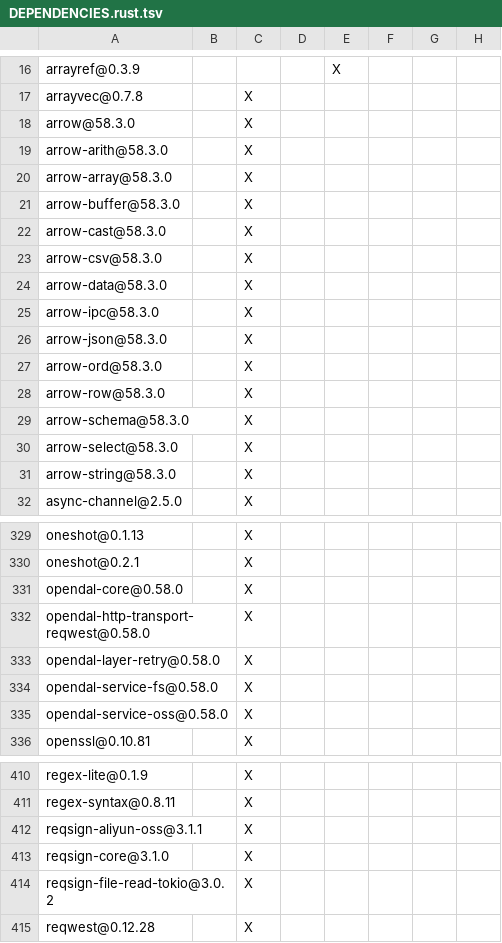
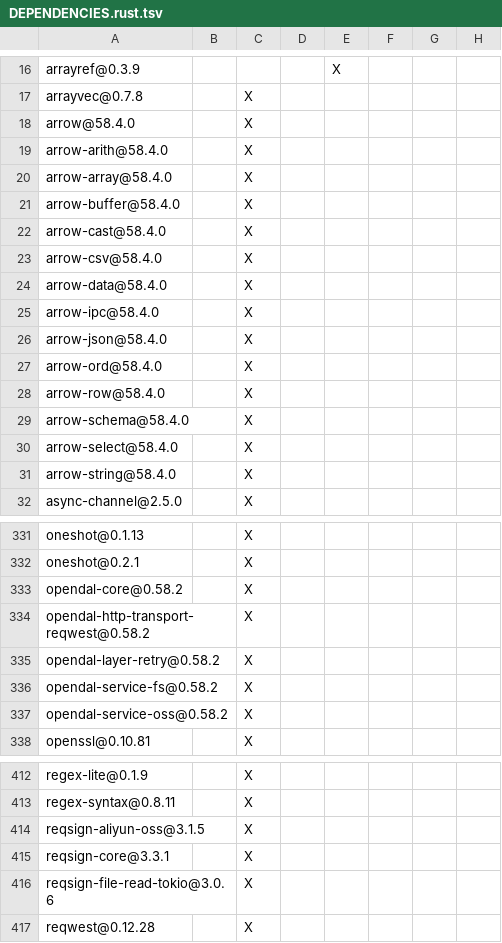
Before and after one commit to JunRuiLee/paimon-rust, a TSV file: crates/integrations/datafusion/DEPENDENCIES.rust.tsv, drawn as a sheet; only a part is shown, gaps mark what is left out; addresses are those after the commit; the diff covers the shown part only; the diff names each change by its address in the sheet, - before the commit and + after, or states it on an @@ line.

```diff
--- a/crates/integrations/datafusion/DEPENDENCIES.rust.tsv
+++ b/crates/integrations/datafusion/DEPENDENCIES.rust.tsv
-A18: arrow@58.3.0
+A18: arrow@58.4.0
-A19: arrow-arith@58.3.0
+A19: arrow-arith@58.4.0
-A20: arrow-array@58.3.0
+A20: arrow-array@58.4.0
-A21: arrow-buffer@58.3.0
+A21: arrow-buffer@58.4.0
-A22: arrow-cast@58.3.0
+A22: arrow-cast@58.4.0
-A23: arrow-csv@58.3.0
+A23: arrow-csv@58.4.0
-A24: arrow-data@58.3.0
+A24: arrow-data@58.4.0
-A25: arrow-ipc@58.3.0
+A25: arrow-ipc@58.4.0
-A26: arrow-json@58.3.0
+A26: arrow-json@58.4.0
-A27: arrow-ord@58.3.0
+A27: arrow-ord@58.4.0
-A28: arrow-row@58.3.0
+A28: arrow-row@58.4.0
-A29: arrow-schema@58.3.0
+A29: arrow-schema@58.4.0
-A30: arrow-select@58.3.0
+A30: arrow-select@58.4.0
-A31: arrow-string@58.3.0
+A31: arrow-string@58.4.0
-A333: opendal-core@0.58.0
+A333: opendal-core@0.58.2
-A334: opendal-http-transport-reqwest@0.58.0
+A334: opendal-http-transport-reqwest@0.58.2
-A335: opendal-layer-retry@0.58.0
+A335: opendal-layer-retry@0.58.2
-A336: opendal-service-fs@0.58.0
+A336: opendal-service-fs@0.58.2
-A337: opendal-service-oss@0.58.0
+A337: opendal-service-oss@0.58.2
-A414: reqsign-aliyun-oss@3.1.1
+A414: reqsign-aliyun-oss@3.1.5
-A415: reqsign-core@3.1.0
+A415: reqsign-core@3.3.1
-A416: reqsign-file-read-tokio@3.0.2
+A416: reqsign-file-read-tokio@3.0.6
```
Also changed, not shown: 13 added rows and 1 edited cell elsewhere in this file, benchmarks/tpcds/DEPENDENCIES.rust.tsv, bindings/c/DEPENDENCIES.rust.tsv, 6 other files.
